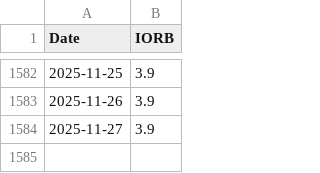
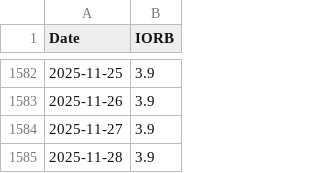
Before and after one commit to wonyoonj/fred-data, a CSV file: csvfile/IORB.csv, drawn as a sheet; only a part is shown, gaps mark what is left out; the diff names each change by its address in the sheet, - before the commit and + after, or states it on an @@ line.

Commit message:
Update data files in 'csvfile' on 2025-11-28 20:07

```diff
--- a/csvfile/IORB.csv
+++ b/csvfile/IORB.csv
+row 1585: 2025-11-28 | 3.9
```
Also changed, not shown: 2 other files.
